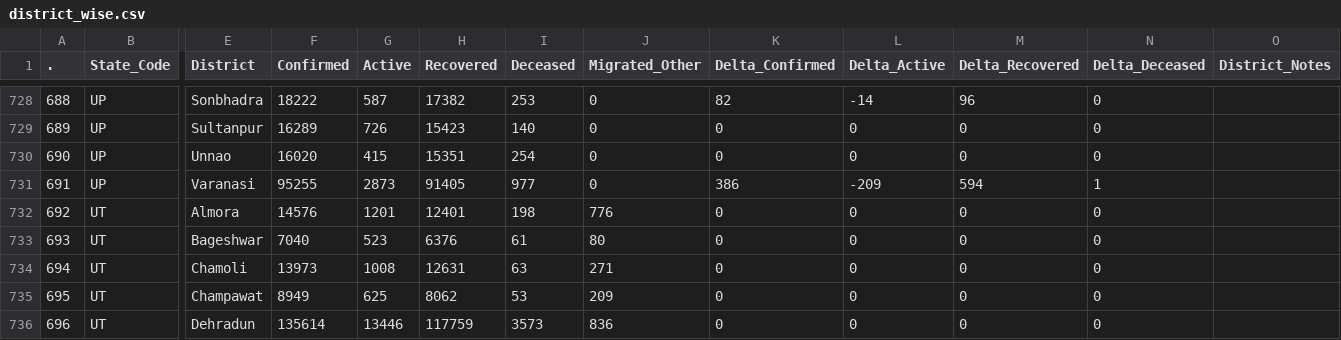
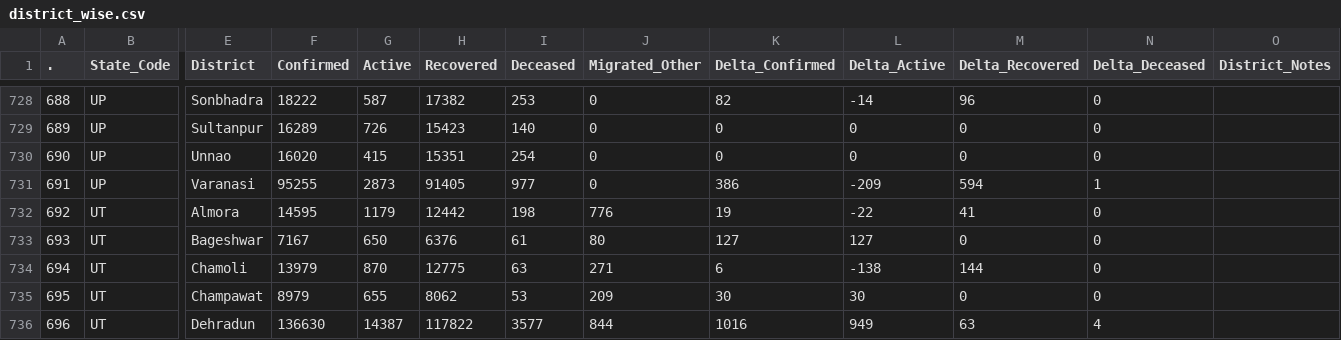
Before and after one commit to abhiramr/covid19bharat_data, a CSV file: csv/latest/district_wise.csv, drawn as a sheet; only a part is shown, gaps mark what is left out; the diff covers the shown part only; the diff names each change by its address in the sheet, - before the commit and + after, or states it on an @@ line.

```diff
--- a/csv/latest/district_wise.csv
+++ b/csv/latest/district_wise.csv
-F732 (Confirmed): 14576
+F732 (Confirmed): 14595
-G732 (Active): 1201
+G732 (Active): 1179
-H732 (Recovered): 12401
+H732 (Recovered): 12442
-K732 (Delta_Confirmed): 0
+K732 (Delta_Confirmed): 19
-L732 (Delta_Active): 0
+L732 (Delta_Active): -22
-M732 (Delta_Recovered): 0
+M732 (Delta_Recovered): 41
-F733 (Confirmed): 7040
+F733 (Confirmed): 7167
-G733 (Active): 523
+G733 (Active): 650
-K733 (Delta_Confirmed): 0
+K733 (Delta_Confirmed): 127
-L733 (Delta_Active): 0
+L733 (Delta_Active): 127
-F734 (Confirmed): 13973
+F734 (Confirmed): 13979
-G734 (Active): 1008
+G734 (Active): 870
-H734 (Recovered): 12631
+H734 (Recovered): 12775
-K734 (Delta_Confirmed): 0
+K734 (Delta_Confirmed): 6
-L734 (Delta_Active): 0
+L734 (Delta_Active): -138
-M734 (Delta_Recovered): 0
+M734 (Delta_Recovered): 144
-F735 (Confirmed): 8949
+F735 (Confirmed): 8979
-G735 (Active): 625
+G735 (Active): 655
-K735 (Delta_Confirmed): 0
+K735 (Delta_Confirmed): 30
-L735 (Delta_Active): 0
+L735 (Delta_Active): 30
-F736 (Confirmed): 135614
+F736 (Confirmed): 136630
-G736 (Active): 13446
+G736 (Active): 14387
-H736 (Recovered): 117759
+H736 (Recovered): 117822
-I736 (Deceased): 3573
+I736 (Deceased): 3577
-J736 (Migrated_Other): 836
+J736 (Migrated_Other): 844
-K736 (Delta_Confirmed): 0
+K736 (Delta_Confirmed): 1016
-L736 (Delta_Active): 0
+L736 (Delta_Active): 949
-M736 (Delta_Recovered): 0
+M736 (Delta_Recovered): 63
-N736 (Delta_Deceased): 0
+N736 (Delta_Deceased): 4
```
Also changed, not shown: 51 edited cells elsewhere in this file, csv/latest/raw_data39.csv, csv/latest/state_wise.csv, 10 other files.
